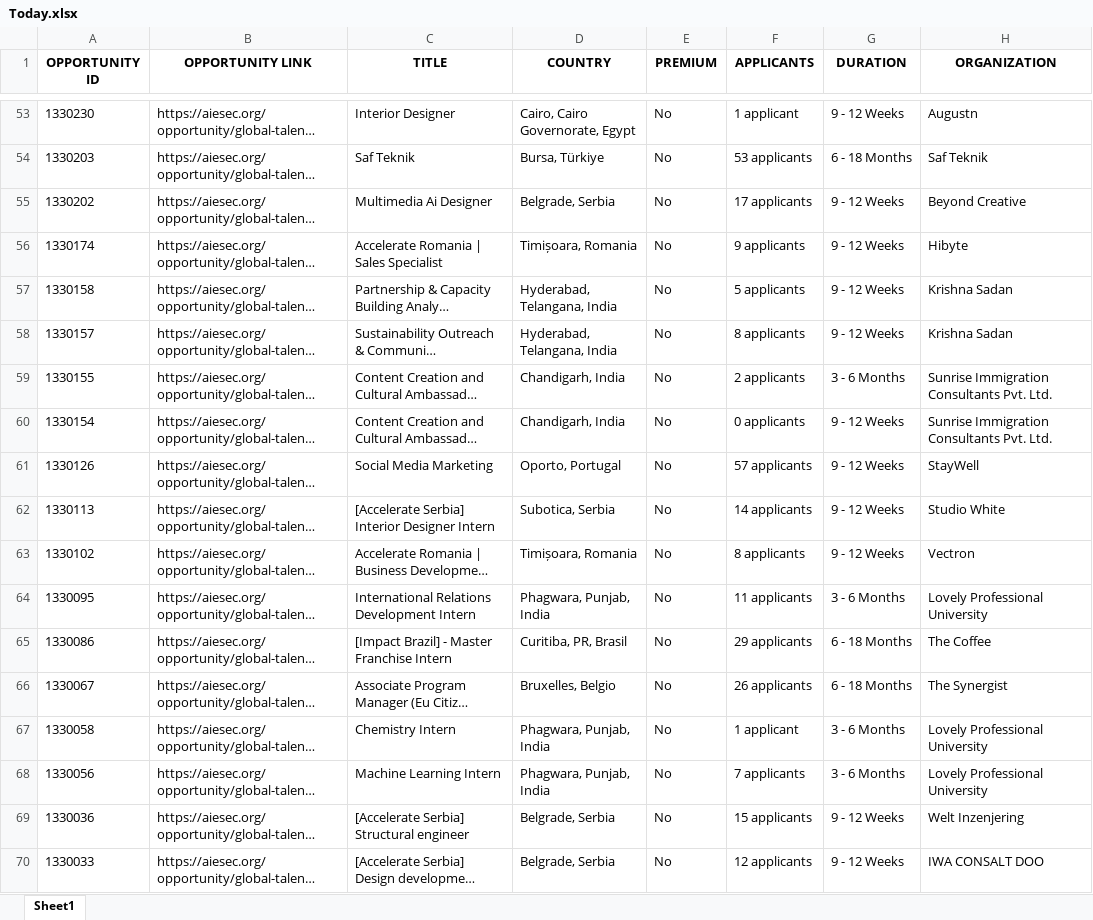
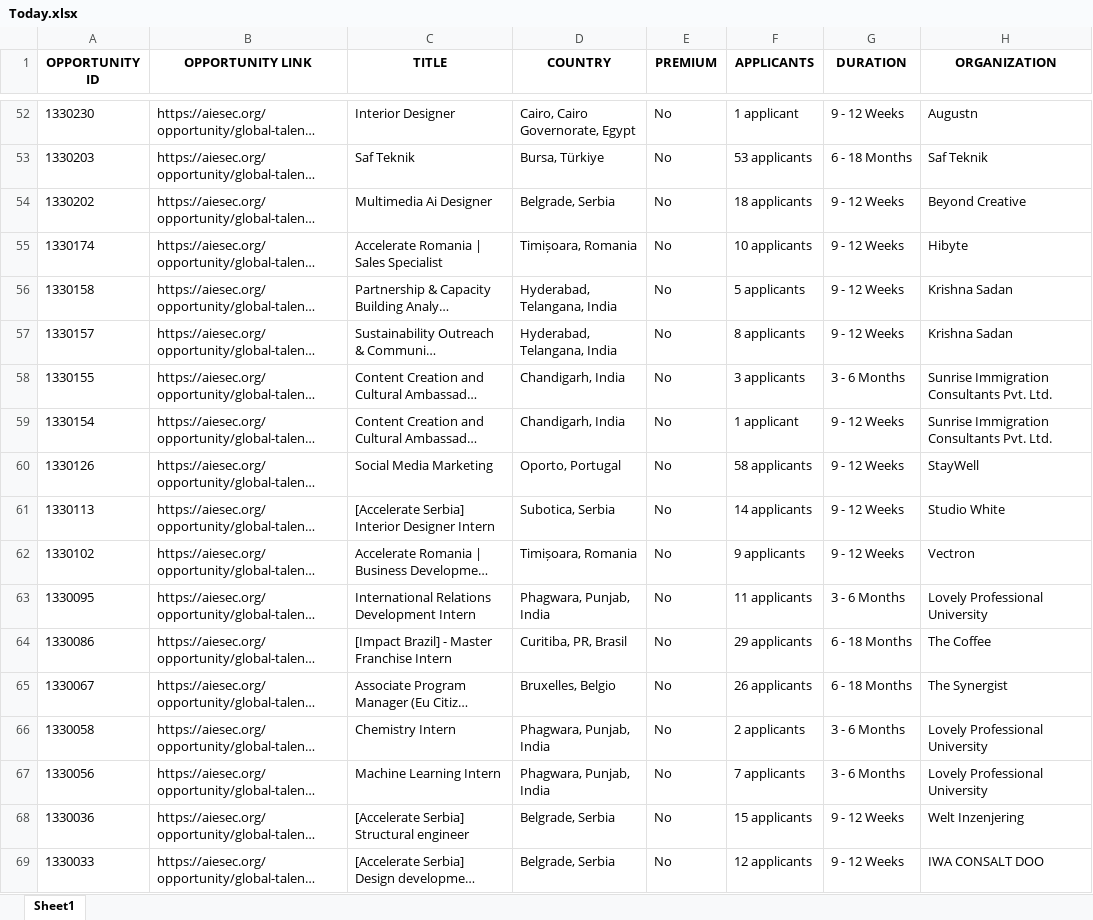
Before and after one commit to IbrahiimHassan/AIESEC_GUC, an Excel workbook: Today.xlsx, sheet Sheet1, drawn as a sheet; only a part is shown, gaps mark what is left out; long unchanged cells end in …; values as stored, in another font and other column widths than the file's, no borders; addresses are those after the commit; the diff covers the shown part only; the diff names each change by its address in the sheet, - before the commit and + after, or states it on an @@ line.

```diff
--- a/Today.xlsx (sheet Sheet1)
+++ b/Today.xlsx (sheet Sheet1)
-F54 (APPLICANTS): 17 applicants
+F54 (APPLICANTS): 18 applicants
-F55 (APPLICANTS): 9 applicants
+F55 (APPLICANTS): 10 applicants
-F58 (APPLICANTS): 2 applicants
+F58 (APPLICANTS): 3 applicants
-F59 (APPLICANTS): 0 applicants
+F59 (APPLICANTS): 1 applicant
-F60 (APPLICANTS): 57 applicants
+F60 (APPLICANTS): 58 applicants
-F62 (APPLICANTS): 8 applicants
+F62 (APPLICANTS): 9 applicants
-F66 (APPLICANTS): 1 applicant
+F66 (APPLICANTS): 2 applicants
```
Also changed, not shown: 2 added rows, 5 removed rows, 4 moved rows and 77 edited cells elsewhere in this sheet, New.xlsx, 1 other file.
